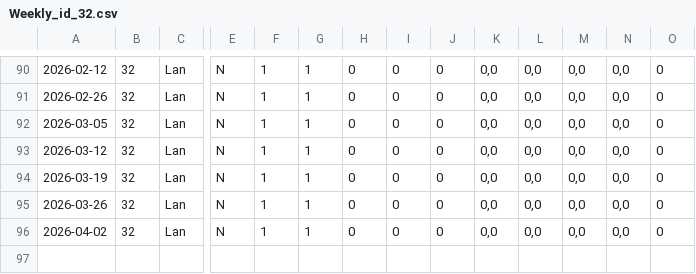
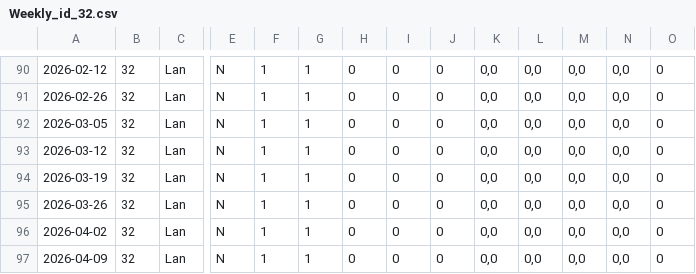
Before and after one commit to XeroxAndarian/RSTRating, a CSV file: Version2.0/Data/Player Weekly Reports/Weekly_id_32.csv, drawn as a sheet; only a part is shown, gaps mark what is left out; rows hold the shown columns only; the diff names each change by its address in the sheet, - before the commit and + after, or states it on an @@ line.

```diff
--- a/Version2.0/Data/Player Weekly Reports/Weekly_id_32.csv
+++ b/Version2.0/Data/Player Weekly Reports/Weekly_id_32.csv
+row 97: 2026-04-09 | 32 | Lan | N | 1 | 1 | 0 | 0 | 0 | 0,0 | 0,0 | 0,0 | 0,0 | 0
```
Also changed, not shown: Version2.0/Data/Player Weekly Reports/Weekly_id_17.csv, Version2.0/Data/Player Weekly Reports/Weekly_id_35.csv, 57 other files.
